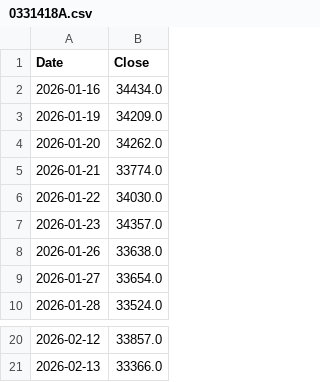
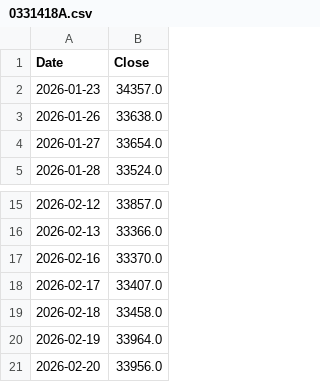
Before and after one commit to thcodexxxx/git, a CSV file: kabu/stock_data_cache/0331418A.csv, drawn as a sheet; only a part is shown, gaps mark what is left out.

```diff
--- a/kabu/stock_data_cache/0331418A.csv
+++ b/kabu/stock_data_cache/0331418A.csv
@@ -1,7 +1,2 @@
 Date,Close
-2026-01-16,34434.0
-2026-01-19,34209.0
-2026-01-20,34262.0
-2026-01-21,33774.0
-2026-01-22,34030.0
 2026-01-23,34357.0
@@ -21 +16,6 @@ Date,Close
 2026-02-13,33366.0
+2026-02-16,33370.0
+2026-02-17,33407.0
+2026-02-18,33458.0
+2026-02-19,33964.0
+2026-02-20,33956.0
```
Also changed, not shown: kabu/stock_data_cache/4731815C.csv, kabu/stock_data_cache/AJ311217.csv, 2 other files.
